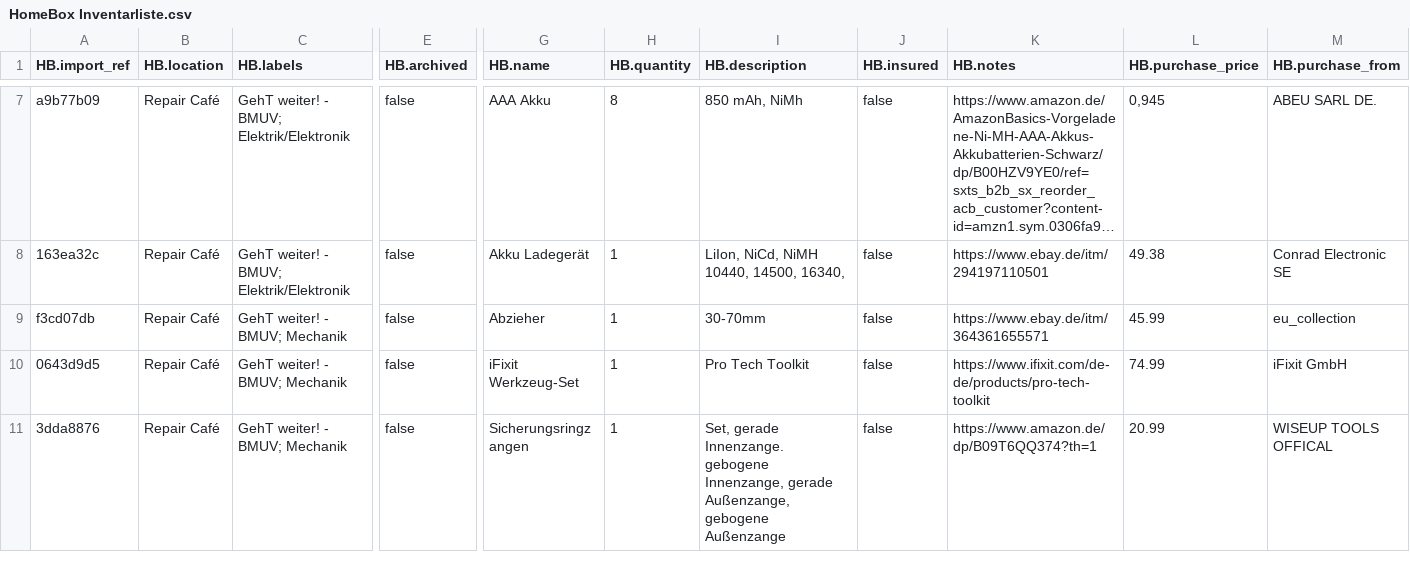
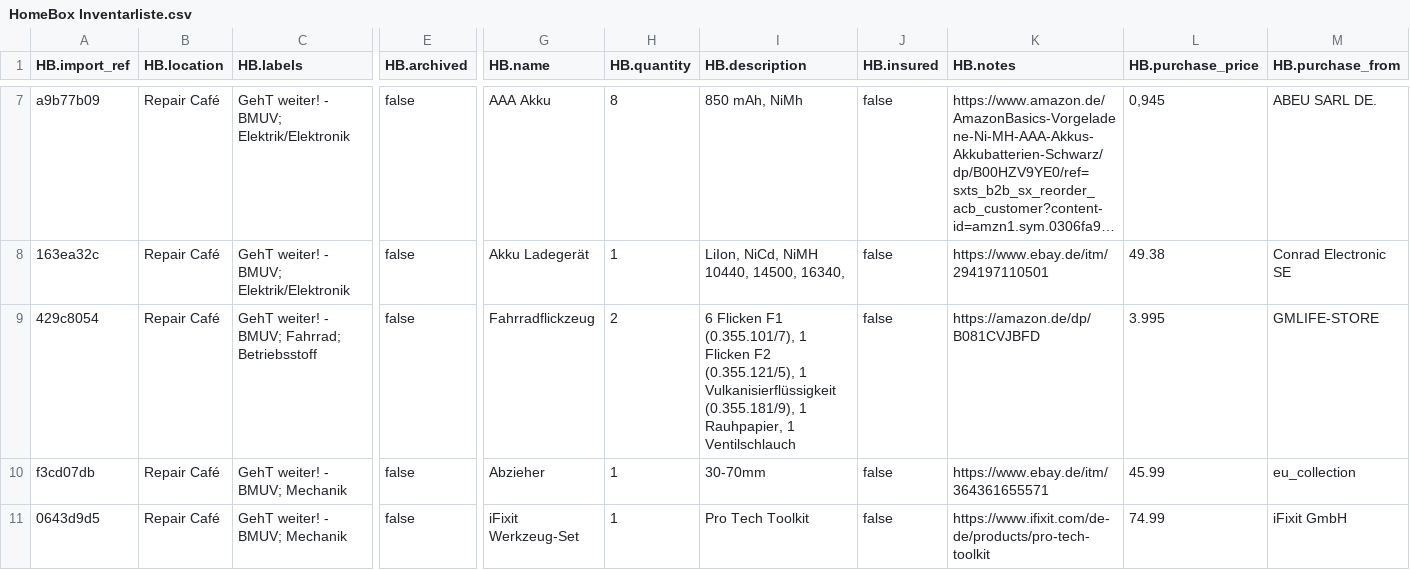
Before and after one commit to makerspace-gt/GehT-weiter-fund, a CSV file: HomeBox Inventarliste.csv, drawn as a sheet; only a part is shown, gaps mark what is left out; the shorter side is filled out with more unchanged rows; long unchanged cells end in …; rows hold the shown columns only; the diff names each change by its address in the sheet, - before the commit and + after, or states it on an @@ line.

Commit message:
Fahrradflickzeug

```diff
--- a/HomeBox Inventarliste.csv
+++ b/HomeBox Inventarliste.csv
+row 9: 429c8054 | Repair Café | GehT weiter! - BMUV; Fahrrad; Betriebsstoff | false | Fahrradflickzeug | 2 | 6 Flicken F1 (0.355.101/7), 1 Flicken F2 (0.355.121/5), 1 Vulkanisierflüssigkeit (0.355.181/9), 1 Rauhpapier, 1 Ventilschlauch | false | https://amazon.de/dp/B081CVJBFD | 3.995 | GMLIFE-STORE
```
Also changed, not shown: 1 other file.
